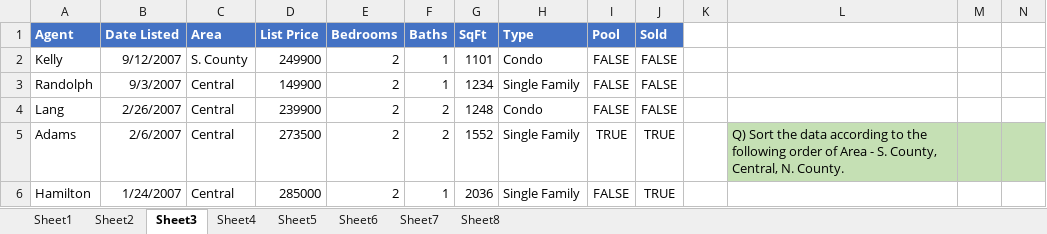
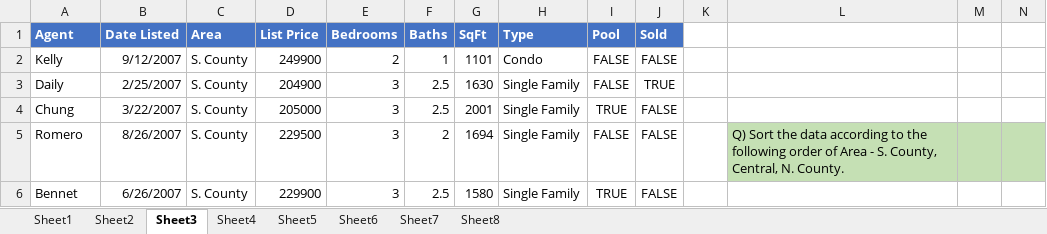
Before and after one commit to nehasingh7801/Data-Analysis-with-Excel, an Excel workbook: Sort and filter.xlsx, sheet Sheet3, drawn as a sheet; only a part is shown; values as stored, in another font and other column widths than the file's, no borders; table styles not drawn; the diff covers the shown part only; the diff names each change by its address in the sheet, - before the commit and + after, or states it on an @@ line.

```diff
--- a/Sort and filter.xlsx (sheet Sheet3)
+++ b/Sort and filter.xlsx (sheet Sheet3)
-A3: Randolph
+A3: Daily
-B3: 9/3/2007
+B3: 2/25/2007
-C3:C6: Central
+C3:C6: S. County
-D3: 149900
+D3: 204900
-E3:E6: 2
+E3:E6: 3
-F3: 1
+F3: 2.5
-G3: 1234
+G3: 1630
-J3: FALSE
+J3: TRUE
-A4: Lang
+A4: Chung
-B4: 2/26/2007
+B4: 3/22/2007
-D4: 239900
+D4: 205000
-F4: 2
+F4: 2.5
-G4: 1248
+G4: 2001
-H4: Condo
+H4: Single Family
-I4: FALSE
+I4: TRUE
-A5: Adams
+A5: Romero
-B5: 2/6/2007
+B5: 8/26/2007
-D5: 273500
+D5: 229500
-G5: 1552
+G5: 1694
-I5: TRUE
+I5: FALSE
-J5:J6: TRUE
+J5:J6: FALSE
-A6: Hamilton
+A6: Bennet
-B6: 1/24/2007
+B6: 6/26/2007
-D6: 285000
+D6: 229900
-F6: 1
+F6: 2.5
-G6: 2036
+G6: 1580
-I6: FALSE
+I6: TRUE
```
Also changed, not shown: 834 edited cells elsewhere in this sheet, sheet Sheet2, sheet Sheet1, sheet Sheet4, sheet Sheet5, sheet Sheet7, 2 other files.
